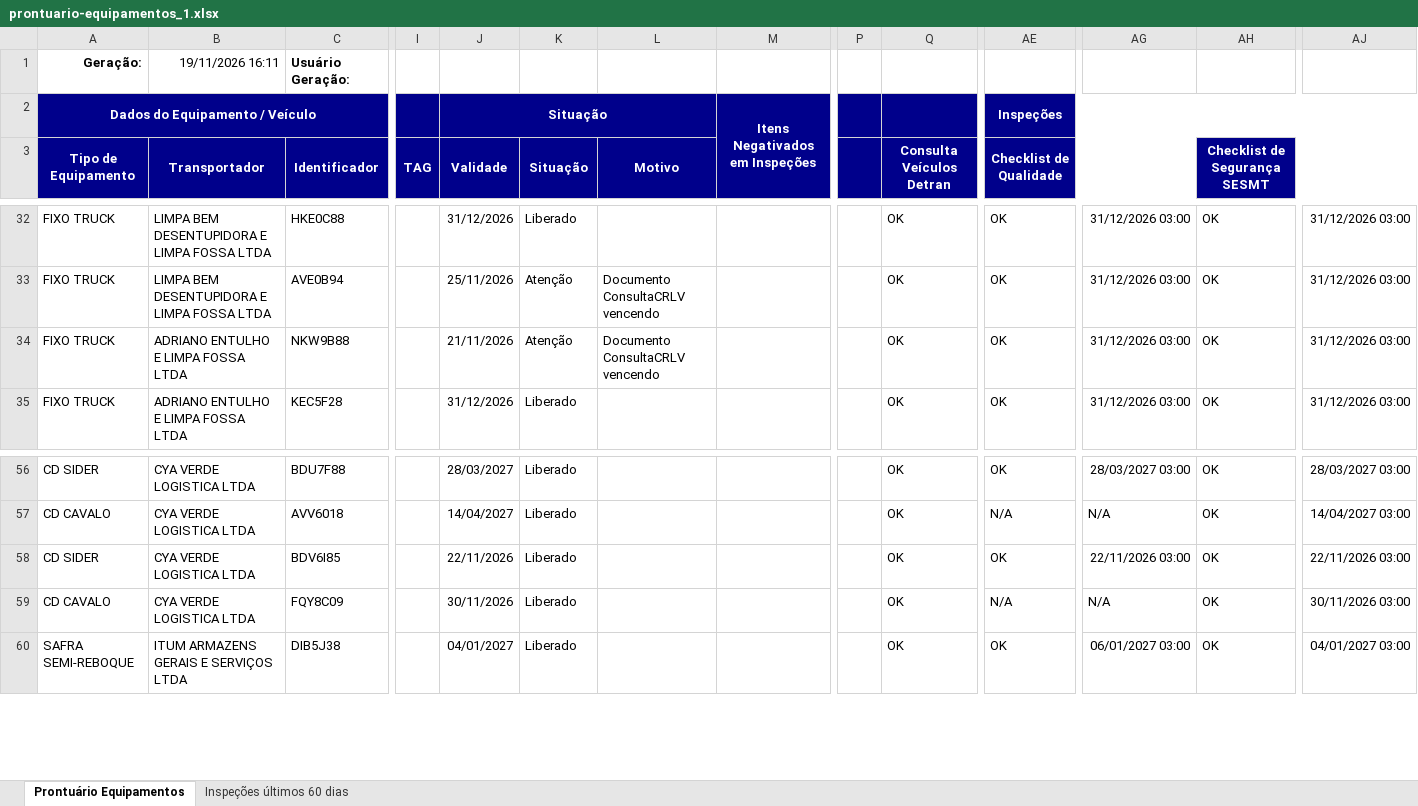
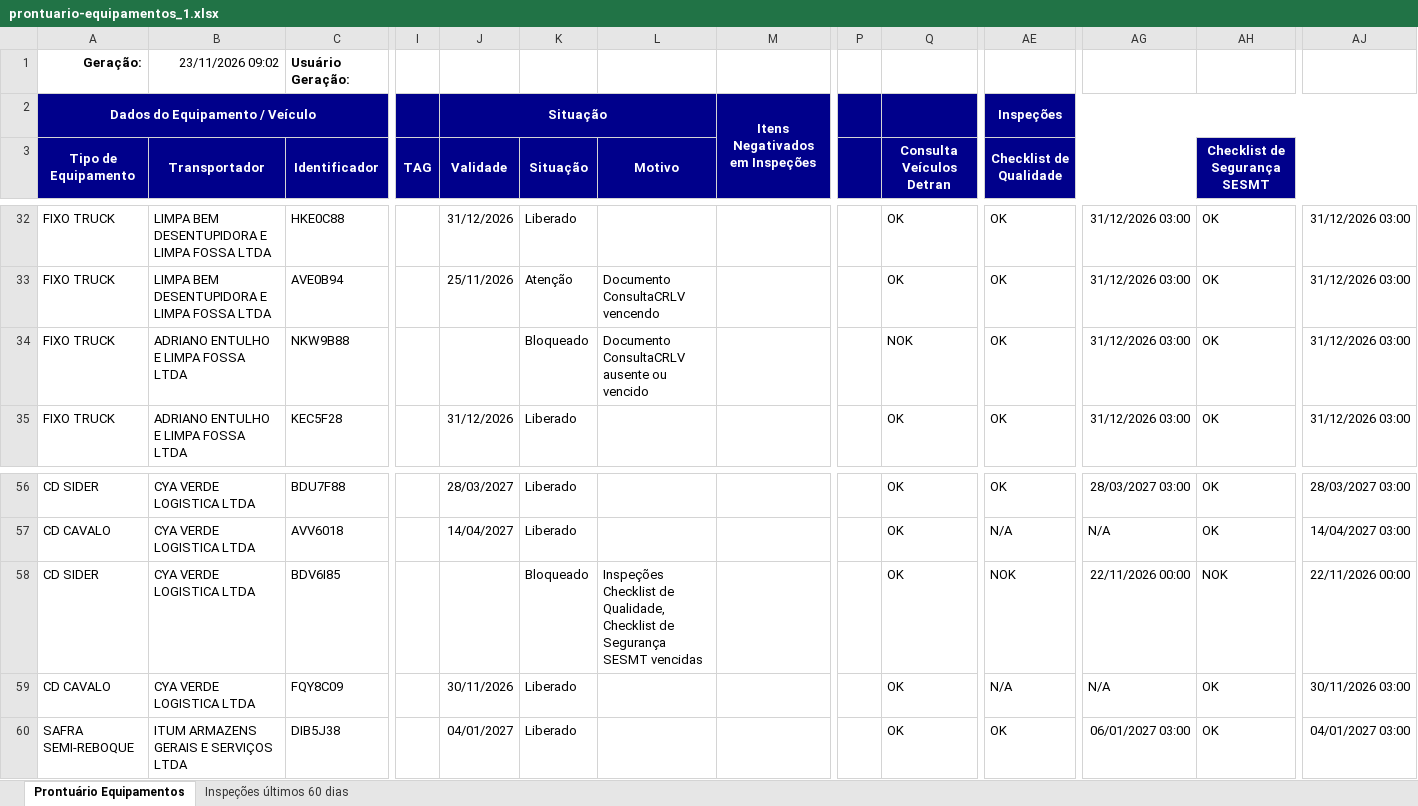
Before and after one commit to hannahfrotalegal/painel-frotalegal-heinz, an Excel workbook: dados/prontuario-equipamentos_1.xlsx, sheet Prontuário Equipamentos, drawn as a sheet; only a part is shown, gaps mark what is left out; values as stored, in another font and other column widths than the file's, no borders; the diff names each change by its address in the sheet, - before the commit and + after, or states it on an @@ line.

Commit message:
Atualiza dados — extração 23/11/2026 09:01 (via painel)

```diff
--- a/dados/prontuario-equipamentos_1.xlsx (sheet Prontuário Equipamentos)
+++ b/dados/prontuario-equipamentos_1.xlsx (sheet Prontuário Equipamentos)
-B1 (Transportador): 19/11/2026 16:11
+B1 (Transportador): 23/11/2026 09:02
-J34 (Validade): 21/11/2026
+J34 (Validade): (empty)
-K34 (Situação): Atenção
+K34 (Situação): Bloqueado
-L34 (Motivo): Documento ConsultaCRLV vencendo
+L34 (Motivo): Documento ConsultaCRLV ausente ou vencido
-Q34 (Consulta Veículos Detran): OK
+Q34 (Consulta Veículos Detran): NOK
-J58 (Validade): 22/11/2026
+J58 (Validade): (empty)
-K58 (Situação): Liberado
+K58 (Situação): Bloqueado
-L58 (Motivo): (empty)
+L58 (Motivo): Inspeções Checklist de Qualidade, Checklist de Segurança SESMT vencidas
-AE58 (Checklist de Qualidade): OK
+AE58 (Checklist de Qualidade): NOK
-AG58: 22/11/2026 03:00
+AG58: 22/11/2026 00:00
-AH58 (Checklist de Segurança SESMT): OK
+AH58 (Checklist de Segurança SESMT): NOK
-AJ58: 22/11/2026 03:00
+AJ58: 22/11/2026 00:00
```
